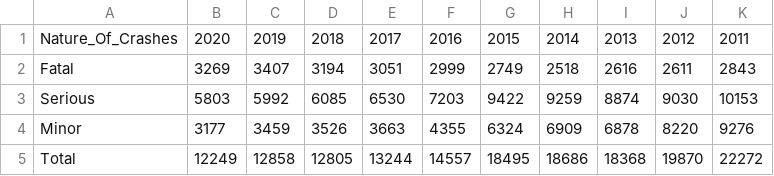
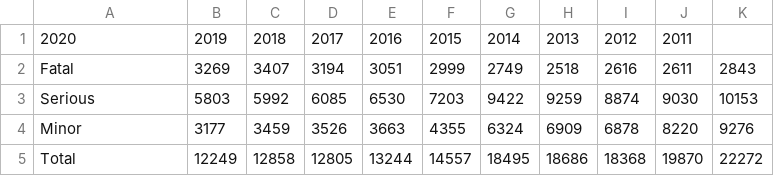
Before and after one commit to MillanMax/Accident-Prediction-Model, a CSV file: Nature_Of_Crashes.csv, drawn as a sheet; removed rows and columns are numbered as before the commit, all else as after; the diff names each change by its address in the sheet, - before the commit and + after, or states it on an @@ line.

Commit message:
Update Nature_Of_Crashes.csv

```diff
--- a/Nature_Of_Crashes.csv
+++ b/Nature_Of_Crashes.csv
-row 1: Nature_Of_Crashes | 2020 | 2019 | 2018 | 2017 | 2016 | 2015 | 2014 | 2013 | 2012 | 2011
+row 1: 2020 | 2019 | 2018 | 2017 | 2016 | 2015 | 2014 | 2013 | 2012 | 2011
```
